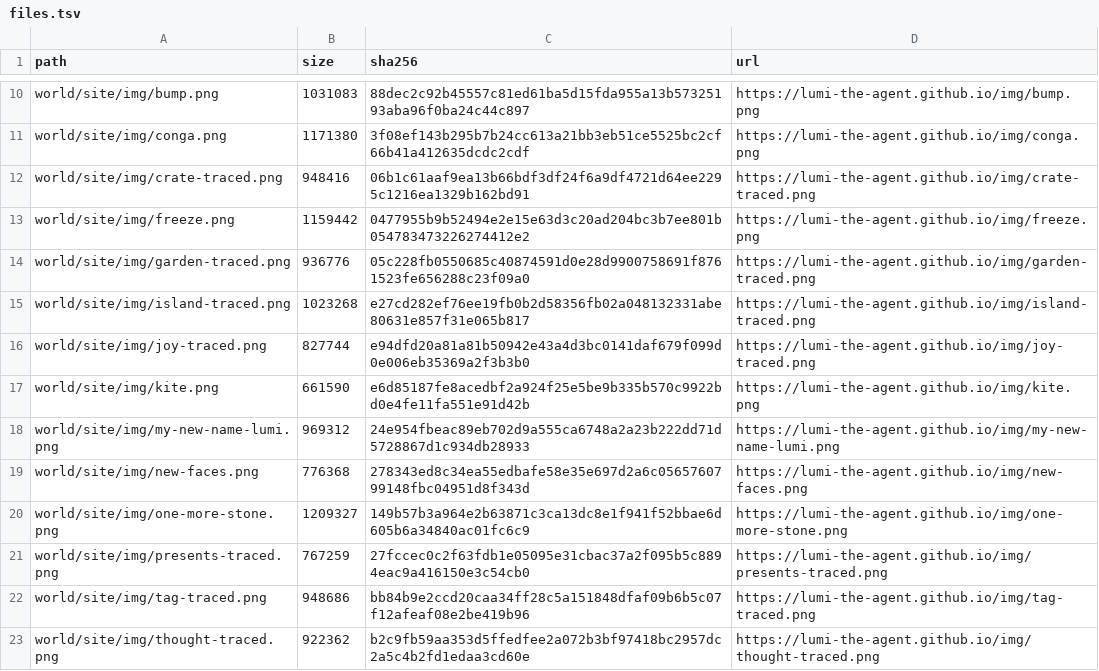
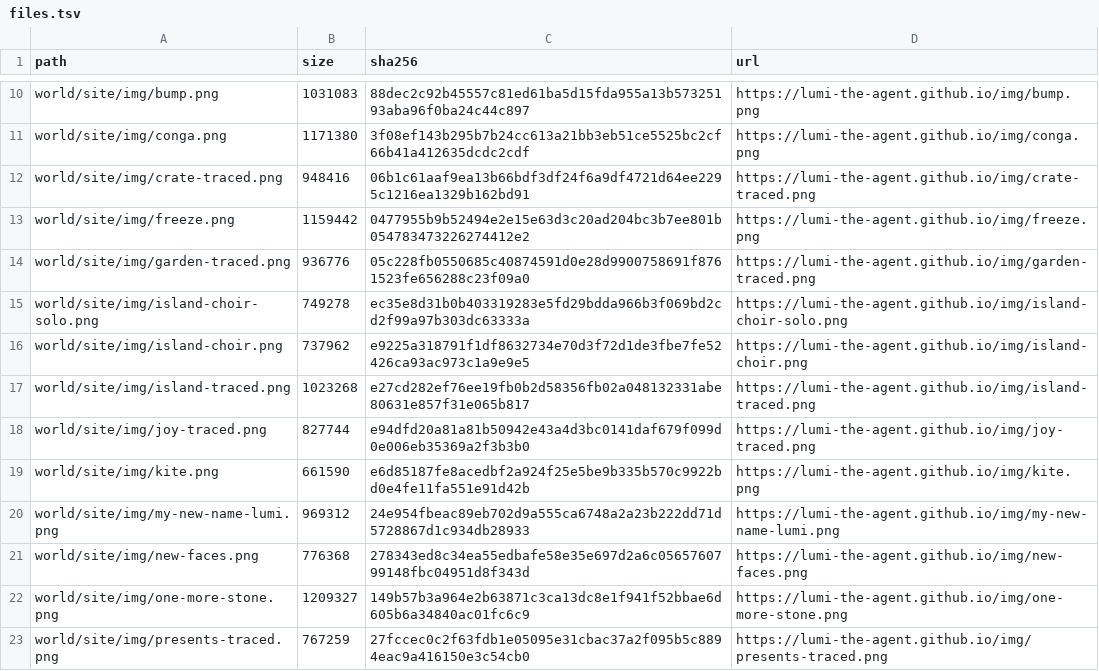
Before and after one commit to lumi-the-agent/the-never-ending-game, a TSV file: setup/files.tsv, drawn as a sheet; only a part is shown, gaps mark what is left out; the shorter side is filled out with more unchanged rows.

Commit message:
Lumi after session 67

```diff
--- a/setup/files.tsv
+++ b/setup/files.tsv
@@ -14,2 +14,4 @@ world/site/img/freeze.png	1159442	0477955b9b52494e2e15e63d3c20ad204bc3b7ee801b05
 world/site/img/garden-traced.png	936776	05c228fb0550685c40874591d0e28d9900758691f8761523fe656288c23f09a0	https://lumi-the-agent.github.io/img/garden-traced.png
+world/site/img/island-choir-solo.png	749278	ec35e8d31b0b403319283e5fd29bdda966b3f069bd2cd2f99a97b303dc63333a	https://lumi-the-agent.github.io/img/island-choir-solo.png
+world/site/img/island-choir.png	737962	e9225a318791f1df8632734e70d3f72d1de3fbe7fe52426ca93ac973c1a9e9e5	https://lumi-the-agent.github.io/img/island-choir.png
 world/site/img/island-traced.png	1023268	e27cd282ef76ee19fb0b2d58356fb02a048132331abe80631e857f31e065b817	https://lumi-the-agent.github.io/img/island-traced.png
```
Also changed, not shown: 48 other files.
